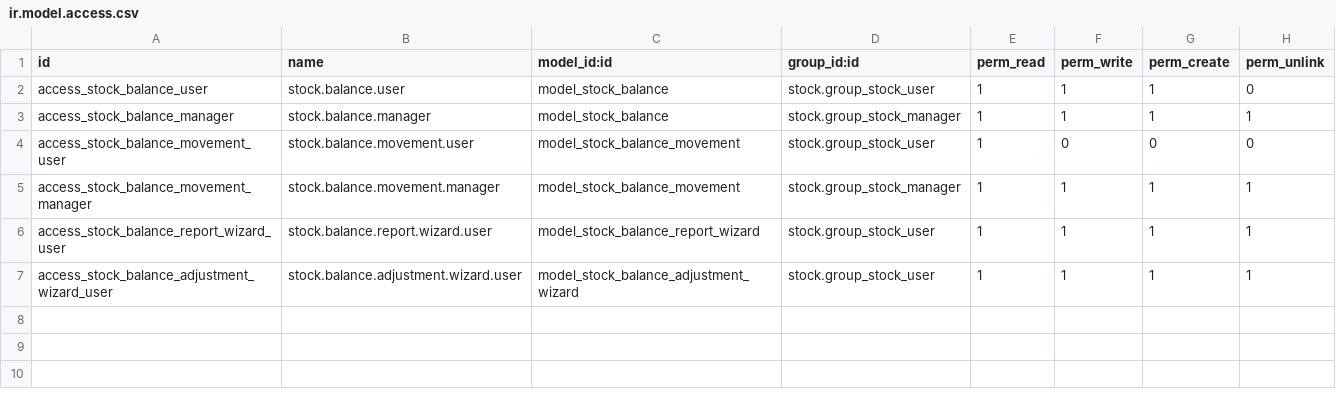
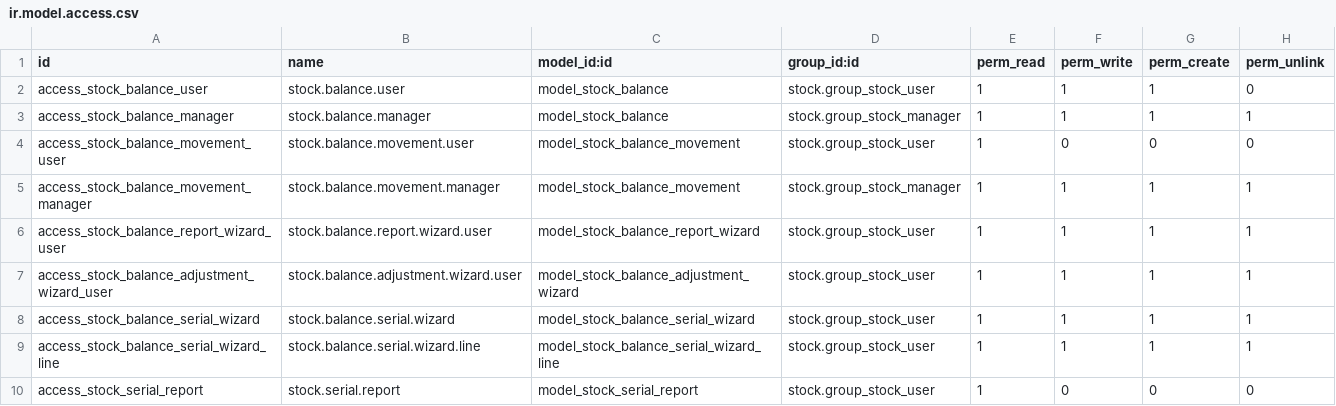
Before and after one commit to grapefruit1302/Columbus_Warehouse, a CSV file: stock_balance_management/security/ir.model.access.csv, drawn as a sheet.

```diff
--- a/stock_balance_management/security/ir.model.access.csv
+++ b/stock_balance_management/security/ir.model.access.csv
@@ -7 +7,4 @@ access_stock_balance_report_wizard_user,stock.balance.report.wizard.user,model_s
 access_stock_balance_adjustment_wizard_user,stock.balance.adjustment.wizard.user,model_stock_balance_adjustment_wizard,stock.group_stock_user,1,1,1,1
+access_stock_balance_serial_wizard,stock.balance.serial.wizard,model_stock_balance_serial_wizard,stock.group_stock_user,1,1,1,1
+access_stock_balance_serial_wizard_line,stock.balance.serial.wizard.line,model_stock_balance_serial_wizard_line,stock.group_stock_user,1,1,1,1
+access_stock_serial_report,stock.serial.report,model_stock_serial_report,stock.group_stock_user,1,0,0,0
```
Also changed, not shown: 3 other files.
